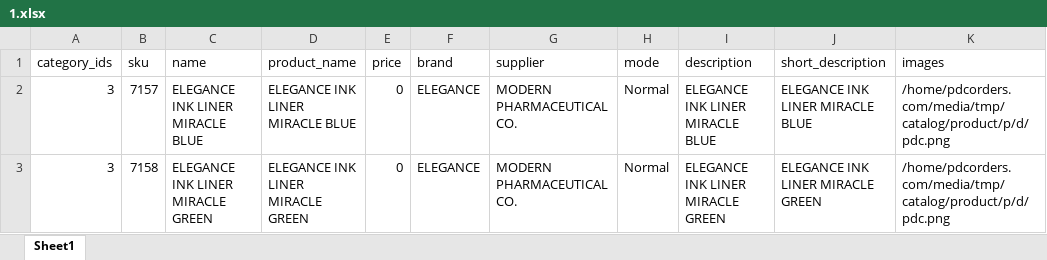
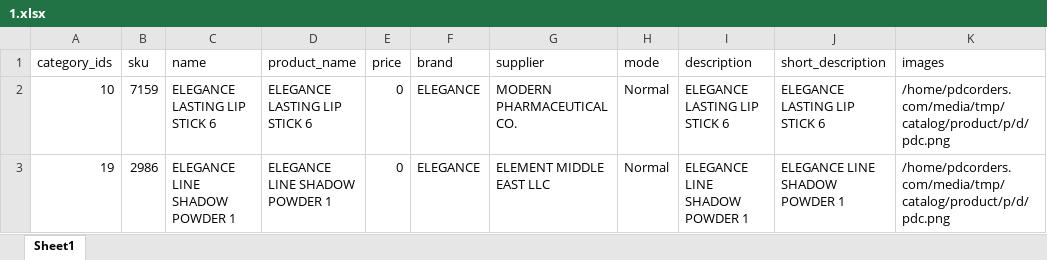
Before and after one commit to Ignovate/Pdc, an Excel workbook: var/import/1.xlsx, sheet Sheet1, drawn as a sheet; only a part is shown; values as stored, in another font and other column widths than the file's, no borders; the diff names each change by its address in the sheet, - before the commit and + after, or states it on an @@ line.

Commit message:
Updated with import

```diff
--- a/var/import/1.xlsx (sheet Sheet1)
+++ b/var/import/1.xlsx (sheet Sheet1)
-A2 (category_ids): 3
+A2 (category_ids): 10
-B2 (sku): 7157
+B2 (sku): 7159
-C2 (name): ELEGANCE INK LINER MIRACLE BLUE
+C2 (name): ELEGANCE LASTING LIP STICK 6
-D2 (product_name): ELEGANCE INK LINER MIRACLE BLUE
+D2 (product_name): ELEGANCE LASTING LIP STICK 6
-I2 (description): ELEGANCE INK LINER MIRACLE BLUE
+I2 (description): ELEGANCE LASTING LIP STICK 6
-J2 (short_description): ELEGANCE INK LINER MIRACLE BLUE
+J2 (short_description): ELEGANCE LASTING LIP STICK 6
-A3 (category_ids): 3
+A3 (category_ids): 19
-B3 (sku): 7158
+B3 (sku): 2986
-C3 (name): ELEGANCE INK LINER MIRACLE GREEN
+C3 (name): ELEGANCE LINE SHADOW POWDER 1
-D3 (product_name): ELEGANCE INK LINER MIRACLE GREEN
+D3 (product_name): ELEGANCE LINE SHADOW POWDER 1
-G3 (supplier): MODERN PHARMACEUTICAL CO.
+G3 (supplier): ELEMENT MIDDLE EAST LLC
-I3 (description): ELEGANCE INK LINER MIRACLE GREEN
+I3 (description): ELEGANCE LINE SHADOW POWDER 1
-J3 (short_description): ELEGANCE INK LINER MIRACLE GREEN
+J3 (short_description): ELEGANCE LINE SHADOW POWDER 1
```
Also changed, not shown: 1 other file.
